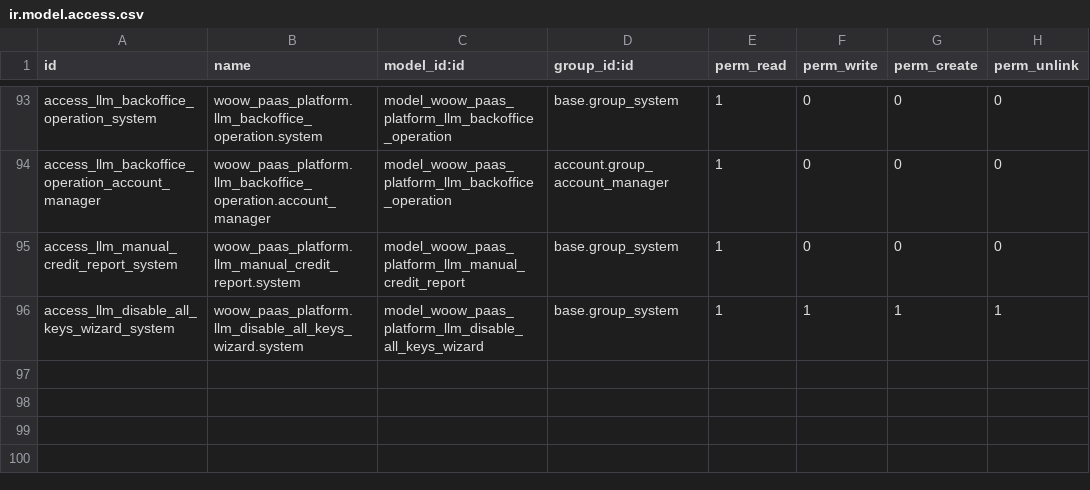
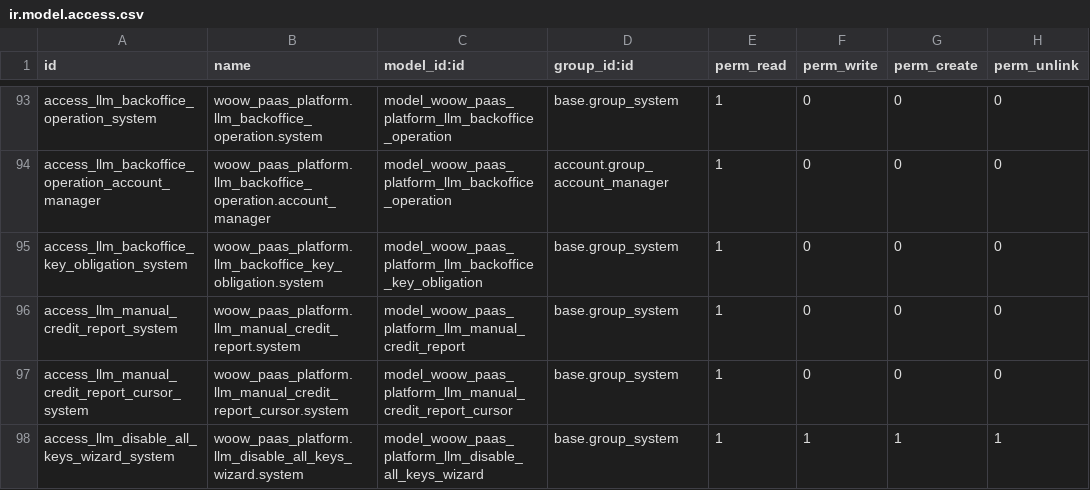
Before and after one commit to WOOWTECH/odoo-addon-woow-paas-platform, a CSV file: src/security/ir.model.access.csv, drawn as a sheet; only a part is shown, gaps mark what is left out.

Commit message:
fix(llm): make backoffice key disable recovery durable

```diff
--- a/src/security/ir.model.access.csv
+++ b/src/security/ir.model.access.csv
@@ -94,3 +94,5 @@ access_llm_backoffice_operation_system,woow_paas_platform.llm_backoffice_operati
 access_llm_backoffice_operation_account_manager,woow_paas_platform.llm_backoffice_operation.account_manager,model_woow_paas_platform_llm_backoffice_operation,account.group_account_manager,1,0,0,0
+access_llm_backoffice_key_obligation_system,woow_paas_platform.llm_backoffice_key_obligation.system,model_woow_paas_platform_llm_backoffice_key_obligation,base.group_system,1,0,0,0
 access_llm_manual_credit_report_system,woow_paas_platform.llm_manual_credit_report.system,model_woow_paas_platform_llm_manual_credit_report,base.group_system,1,0,0,0
+access_llm_manual_credit_report_cursor_system,woow_paas_platform.llm_manual_credit_report_cursor.system,model_woow_paas_platform_llm_manual_credit_report_cursor,base.group_system,1,0,0,0
 access_llm_disable_all_keys_wizard_system,woow_paas_platform.llm_disable_all_keys_wizard.system,model_woow_paas_platform_llm_disable_all_keys_wizard,base.group_system,1,1,1,1
```
Also changed, not shown: 6 other files.
